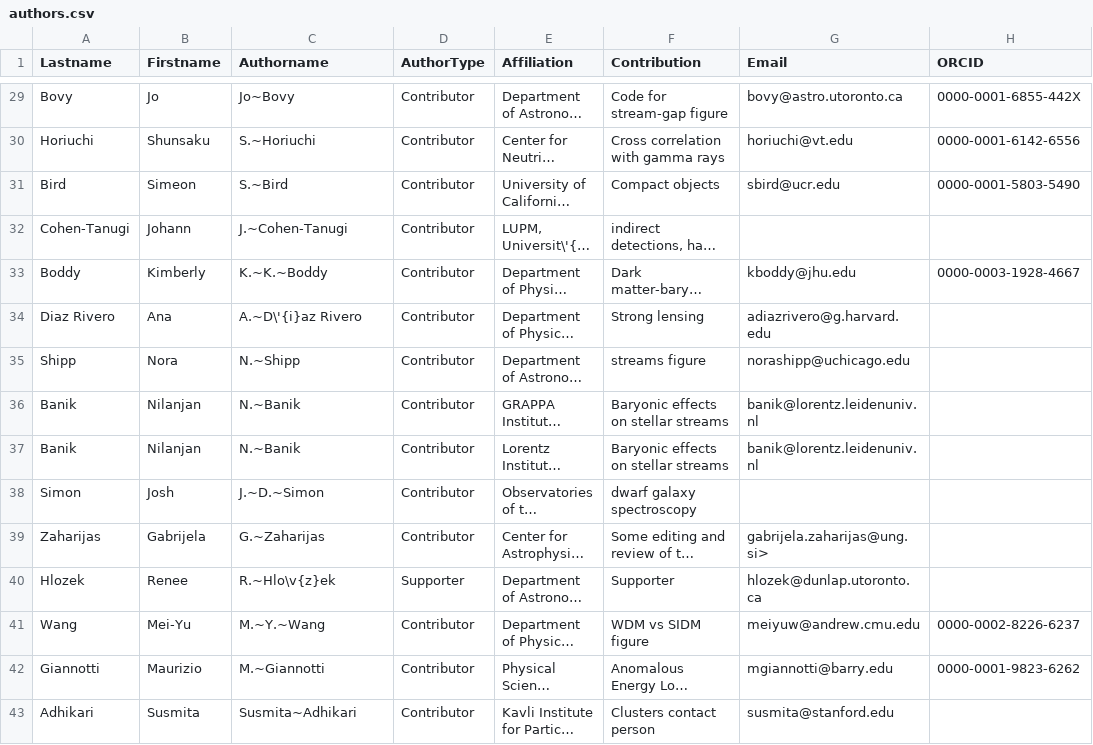
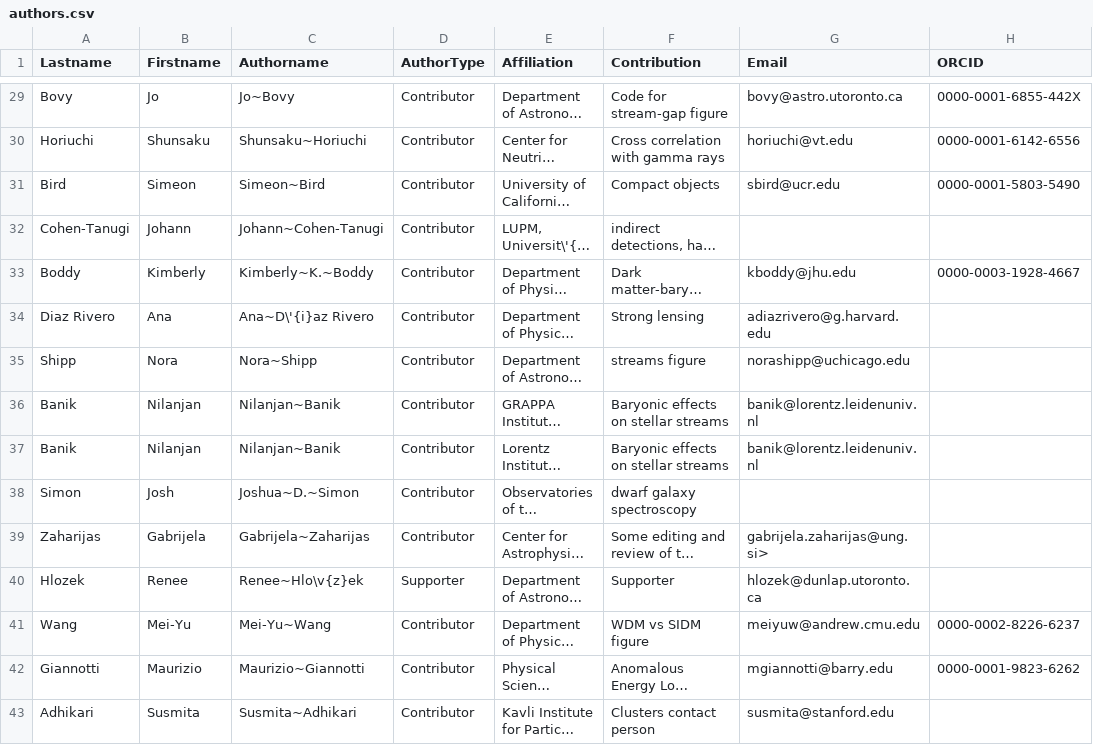
Before and after one commit to lsstdarkmatter/dark-matter-paper, a CSV file: authors.csv, drawn as a sheet; only a part is shown, gaps mark what is left out; long unchanged cells end in …; the diff covers the shown part only; the diff names each change by its address in the sheet, - before the commit and + after, or states it on an @@ line.

```diff
--- a/authors.csv
+++ b/authors.csv
-C30 (Authorname): S.~Horiuchi
+C30 (Authorname): Shunsaku~Horiuchi
-C31 (Authorname): S.~Bird
+C31 (Authorname): Simeon~Bird
-C32 (Authorname): J.~Cohen-Tanugi
+C32 (Authorname): Johann~Cohen-Tanugi
-C33 (Authorname): K.~K.~Boddy
+C33 (Authorname): Kimberly~K.~Boddy
-C34 (Authorname): A.~D\'{i}az Rivero
+C34 (Authorname): Ana~D\'{i}az Rivero
-C35 (Authorname): N.~Shipp
+C35 (Authorname): Nora~Shipp
-C36:C37 (Authorname): N.~Banik
+C36:C37 (Authorname): Nilanjan~Banik
-C38 (Authorname): J.~D.~Simon
+C38 (Authorname): Joshua~D.~Simon
-C39 (Authorname): G.~Zaharijas
+C39 (Authorname): Gabrijela~Zaharijas
-C40 (Authorname): R.~Hlo\v{z}ek
+C40 (Authorname): Renee~Hlo\v{z}ek
-C41 (Authorname): M.~Y.~Wang
+C41 (Authorname): Mei-Yu~Wang
-C42 (Authorname): M.~Giannotti
+C42 (Authorname): Maurizio~Giannotti
```
Also changed, not shown: 12 added rows and 43 edited cells elsewhere in this file, 17 other files.
